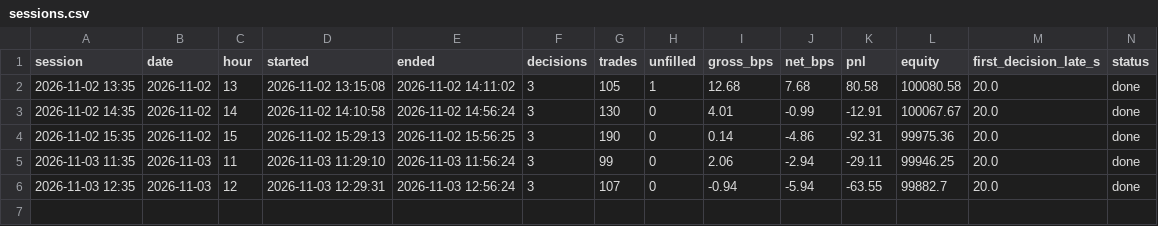
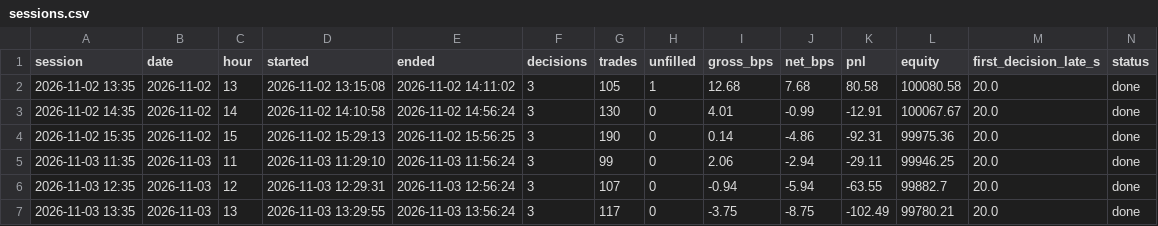
Before and after one commit to rOybOtTt/substack-mcp, a CSV file: ta-rulebook/intraday/sessions.csv, drawn as a sheet.

```diff
--- a/ta-rulebook/intraday/sessions.csv
+++ b/ta-rulebook/intraday/sessions.csv
@@ -6 +6,2 @@ session,date,hour,started,ended,decisions,trades,unfilled,gross_bps,net_bps,pnl,
 2026-11-03 12:35,2026-11-03,12,2026-11-03 12:29:31,2026-11-03 12:56:24,3,107,0,-0.94,-5.94,-63.55,99882.7,20.0,done
+2026-11-03 13:35,2026-11-03,13,2026-11-03 13:29:55,2026-11-03 13:56:24,3,117,0,-3.75,-8.75,-102.49,99780.21,20.0,done
```
Also changed, not shown: ta-rulebook/intraday/log.csv, 6 other files.
